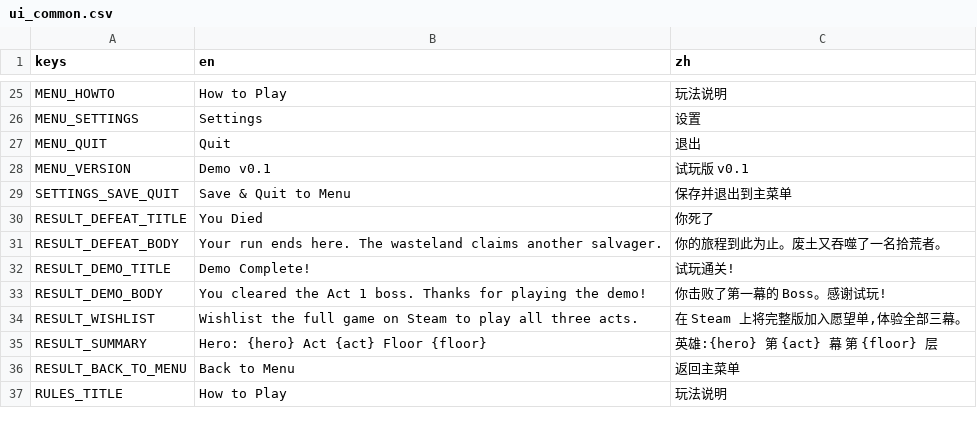
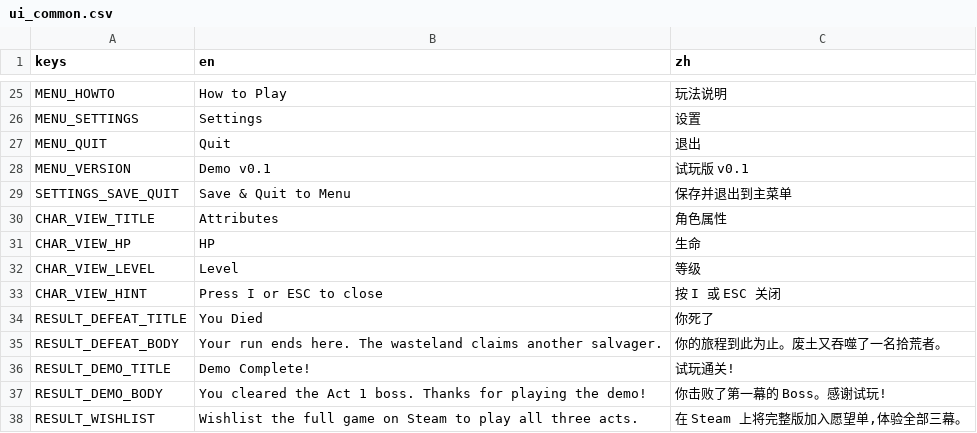
Before and after one commit to Jelly13124/Cardgame, a CSV file: assets/translations/ui_common.csv, drawn as a sheet; only a part is shown, gaps mark what is left out; the shorter side is filled out with more unchanged rows; the diff names each change by its address in the sheet, - before the commit and + after, or states it on an @@ line.

```diff
--- a/assets/translations/ui_common.csv
+++ b/assets/translations/ui_common.csv
+row 30: CHAR_VIEW_TITLE | Attributes | 角色属性
+row 31: CHAR_VIEW_HP | HP | 生命
+row 32: CHAR_VIEW_LEVEL | Level | 等级
+row 33: CHAR_VIEW_HINT | Press I or ESC to close | 按 I 或 ESC 关闭
```
Also changed, not shown: 4 other files.
